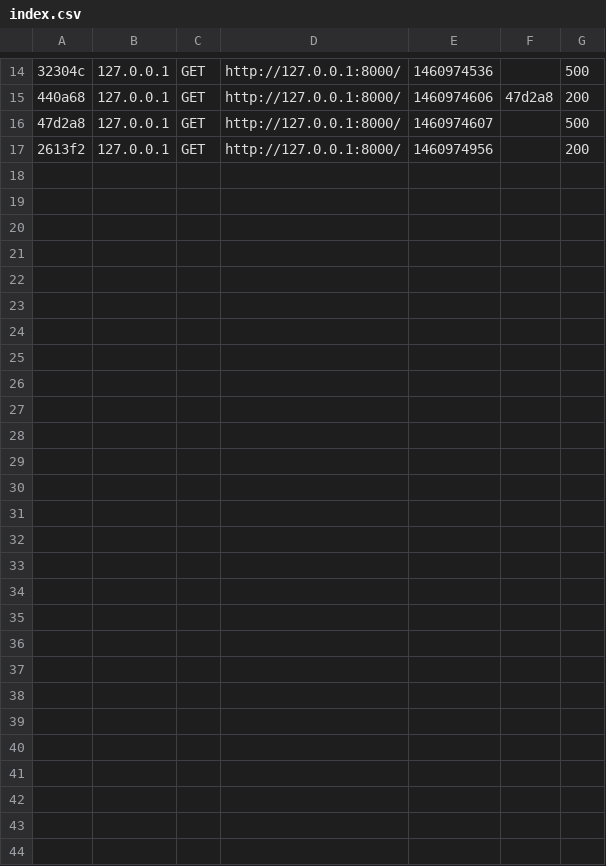
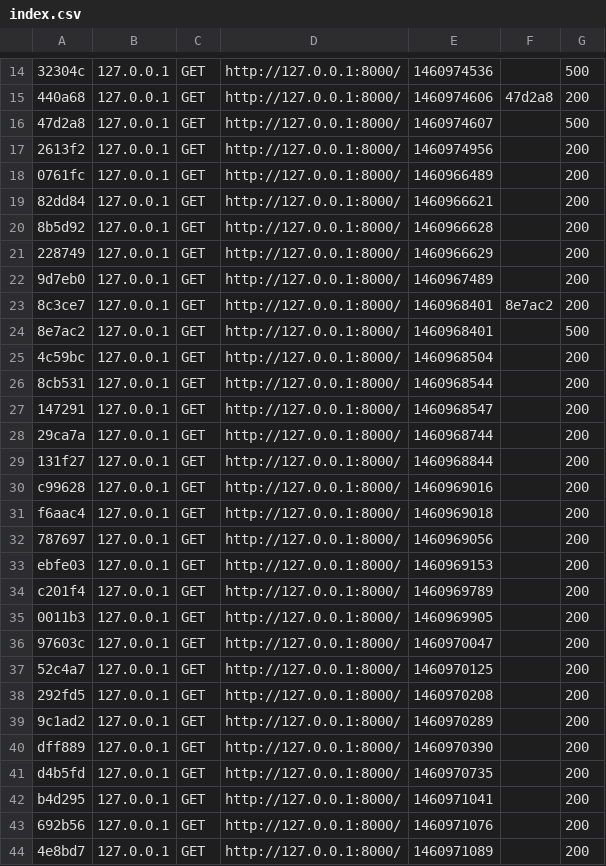
Before and after one commit to AntonGladyr/smarthouse-server, a CSV file: app/cache/dev/profiler/index.csv, drawn as a sheet; only a part is shown, gaps mark what is left out; the diff names each change by its address in the sheet, - before the commit and + after, or states it on an @@ line.

```diff
--- a/app/cache/dev/profiler/index.csv
+++ b/app/cache/dev/profiler/index.csv
+row 18: 0761fc | 127.0.0.1 | GET | http://127.0.0.1:8000/ | 1460966489 |  | 200
+row 19: 82dd84 | 127.0.0.1 | GET | http://127.0.0.1:8000/ | 1460966621 |  | 200
+row 20: 8b5d92 | 127.0.0.1 | GET | http://127.0.0.1:8000/ | 1460966628 |  | 200
+row 21: 228749 | 127.0.0.1 | GET | http://127.0.0.1:8000/ | 1460966629 |  | 200
+row 22: 9d7eb0 | 127.0.0.1 | GET | http://127.0.0.1:8000/ | 1460967489 |  | 200
+row 23: 8c3ce7 | 127.0.0.1 | GET | http://127.0.0.1:8000/ | 1460968401 | 8e7ac2 | 200
+row 24: 8e7ac2 | 127.0.0.1 | GET | http://127.0.0.1:8000/ | 1460968401 |  | 500
+row 25: 4c59bc | 127.0.0.1 | GET | http://127.0.0.1:8000/ | 1460968504 |  | 200
+row 26: 8cb531 | 127.0.0.1 | GET | http://127.0.0.1:8000/ | 1460968544 |  | 200
+row 27: 147291 | 127.0.0.1 | GET | http://127.0.0.1:8000/ | 1460968547 |  | 200
+row 28: 29ca7a | 127.0.0.1 | GET | http://127.0.0.1:8000/ | 1460968744 |  | 200
+row 29: 131f27 | 127.0.0.1 | GET | http://127.0.0.1:8000/ | 1460968844 |  | 200
+row 30: c99628 | 127.0.0.1 | GET | http://127.0.0.1:8000/ | 1460969016 |  | 200
+row 31: f6aac4 | 127.0.0.1 | GET | http://127.0.0.1:8000/ | 1460969018 |  | 200
+row 32: 787697 | 127.0.0.1 | GET | http://127.0.0.1:8000/ | 1460969056 |  | 200
+row 33: ebfe03 | 127.0.0.1 | GET | http://127.0.0.1:8000/ | 1460969153 |  | 200
+row 34: c201f4 | 127.0.0.1 | GET | http://127.0.0.1:8000/ | 1460969789 |  | 200
+row 35: 0011b3 | 127.0.0.1 | GET | http://127.0.0.1:8000/ | 1460969905 |  | 200
+row 36: 97603c | 127.0.0.1 | GET | http://127.0.0.1:8000/ | 1460970047 |  | 200
+row 37: 52c4a7 | 127.0.0.1 | GET | http://127.0.0.1:8000/ | 1460970125 |  | 200
+row 38: 292fd5 | 127.0.0.1 | GET | http://127.0.0.1:8000/ | 1460970208 |  | 200
+row 39: 9c1ad2 | 127.0.0.1 | GET | http://127.0.0.1:8000/ | 1460970289 |  | 200
+row 40: dff889 | 127.0.0.1 | GET | http://127.0.0.1:8000/ | 1460970390 |  | 200
+row 41: d4b5fd | 127.0.0.1 | GET | http://127.0.0.1:8000/ | 1460970735 |  | 200
+row 42: b4d295 | 127.0.0.1 | GET | http://127.0.0.1:8000/ | 1460971041 |  | 200
+row 43: 692b56 | 127.0.0.1 | GET | http://127.0.0.1:8000/ | 1460971076 |  | 200
+row 44: 4e8bd7 | 127.0.0.1 | GET | http://127.0.0.1:8000/ | 1460971089 |  | 200
```
Also changed, not shown: 53 other files.
